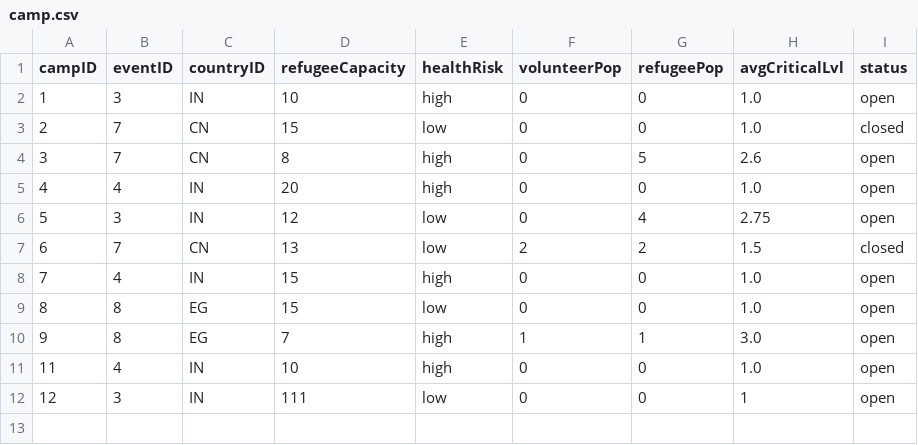
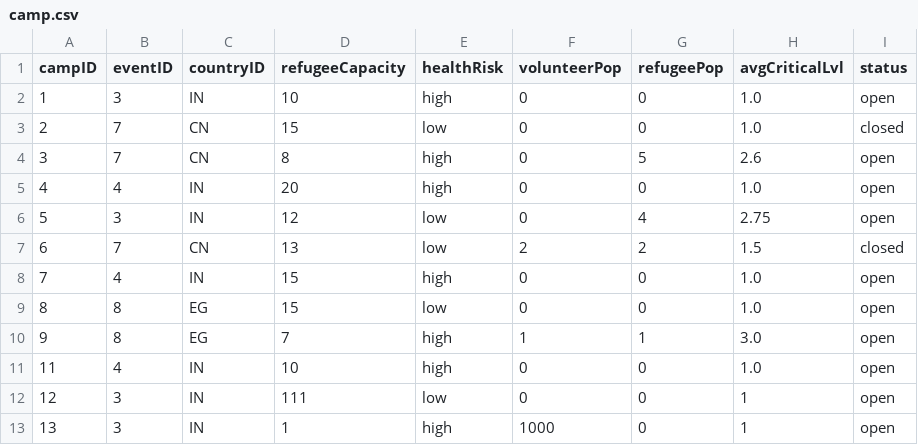
Before and after one commit to bennylao/ucl-humanitarian-management-system-CLI, a CSV file: humanitarian_management_system/data/camp.csv, drawn as a sheet; the diff names each change by its address in the sheet, - before the commit and + after, or states it on an @@ line.

Commit message:
fixed some bugs in camps functions

```diff
--- a/humanitarian_management_system/data/camp.csv
+++ b/humanitarian_management_system/data/camp.csv
+row 13: 13 | 3 | IN | 1 | high | 1000 | 0 | 1 | open
```
Also changed, not shown: humanitarian_management_system/data/eventTesting.csv, 2 other files.
